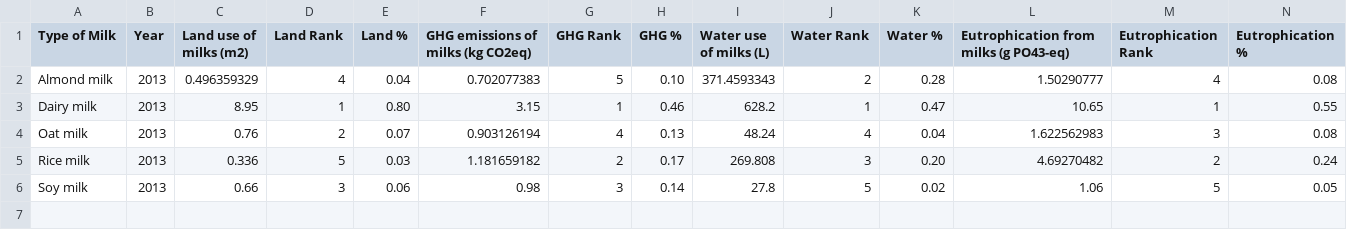
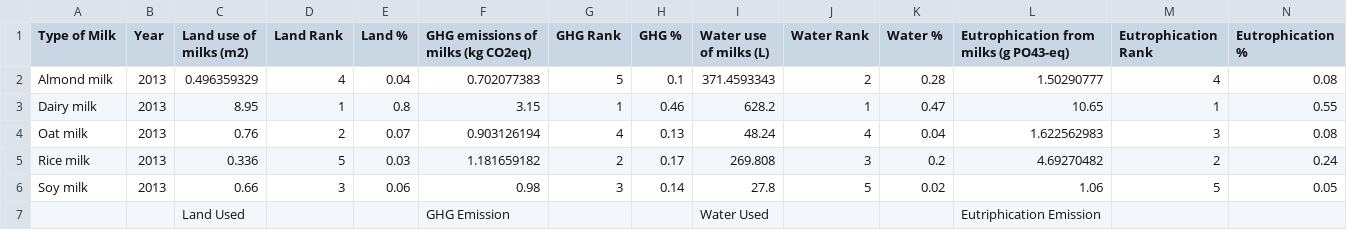
Before and after one commit to LesinTeohMonash/Data-Visualization-2, a CSV file: datasets/dairy-plant-base.csv, drawn as a sheet; only a part is shown; rows hold the shown columns only; the diff names each change by its address in the sheet, - before the commit and + after, or states it on an @@ line.

Commit message:
update column name

```diff
--- a/datasets/dairy-plant-base.csv
+++ b/datasets/dairy-plant-base.csv
-H2 (GHG %): 0.10
+H2 (GHG %): 0.1
-E3 (Land %): 0.80
+E3 (Land %): 0.8
-K5 (Water %): 0.20
+K5 (Water %): 0.2
+row 7:  |  | Land Used |  |  | GHG Emission |  |  | Water Used |  |  | Eutriphication Emission
```
